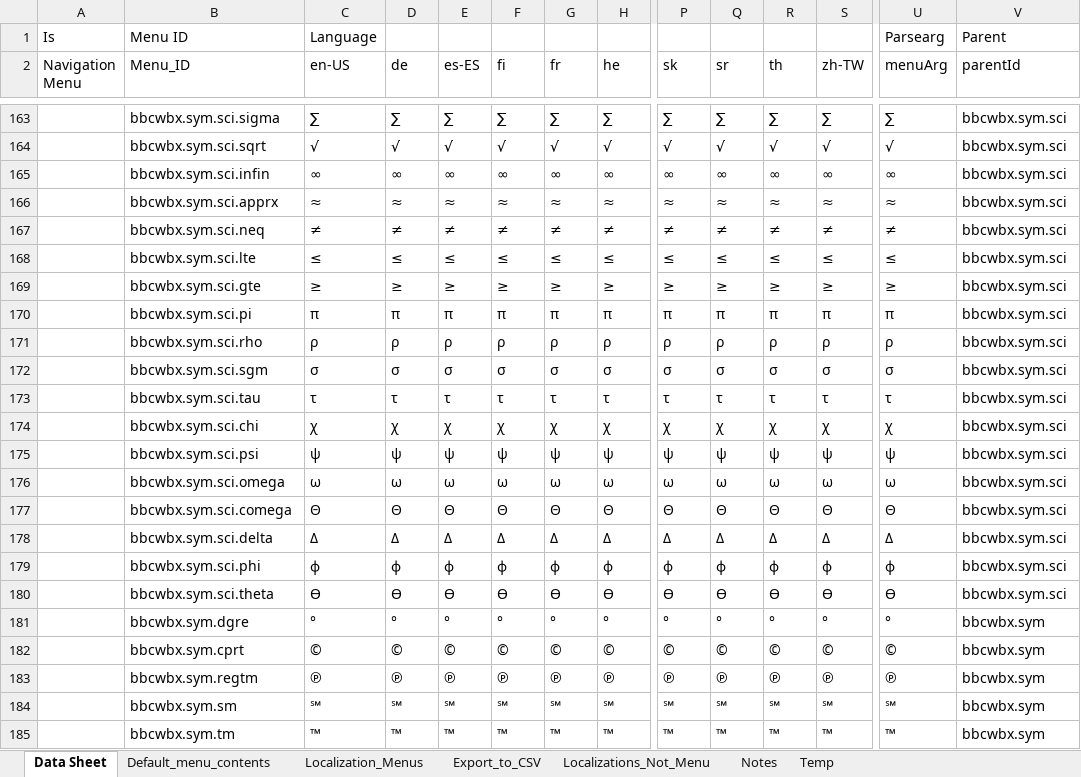
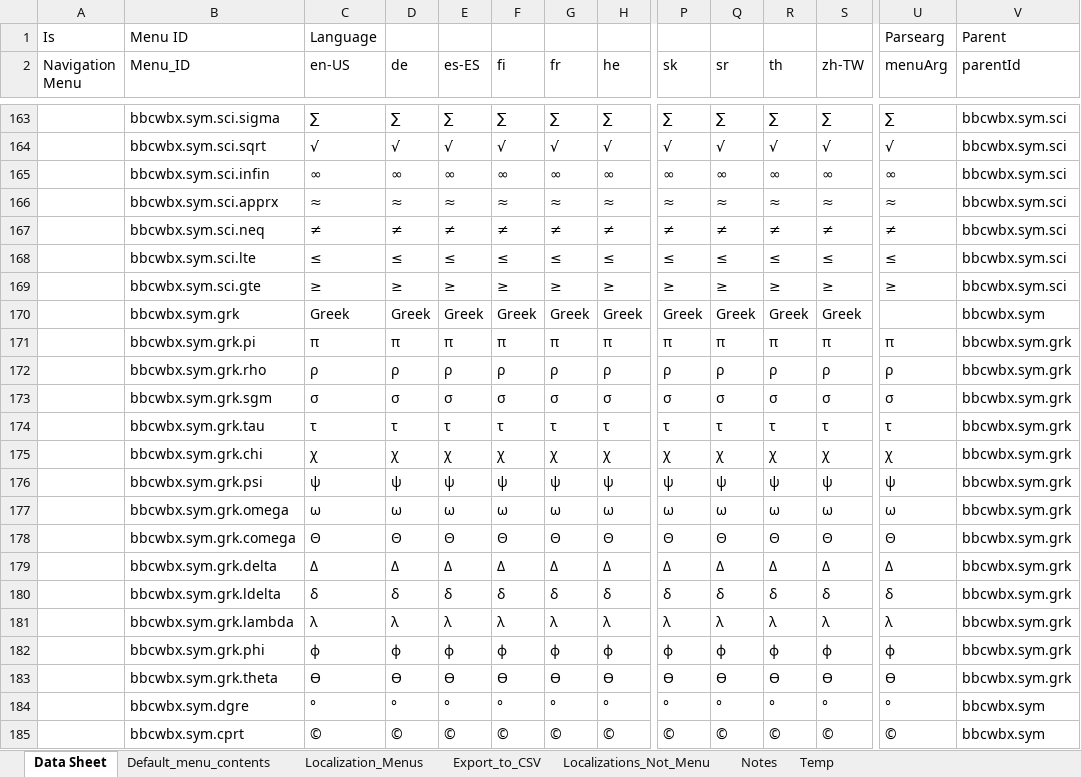
Before and after one commit to msaroff/bbCodeWebEx, an Excel workbook: locale_bbcode.xlsm, sheet Data Sheet, drawn as a sheet; only a part is shown, gaps mark what is left out; the shorter side is filled out with more unchanged rows; values as stored, in another font and other column widths than the file's, no borders; addresses are those after the commit; rows hold the shown columns only; the diff names each change by its address in the sheet, - before the commit and + after, or states it on an @@ line.

```diff
--- a/locale_bbcode.xlsm (sheet Data Sheet)
+++ b/locale_bbcode.xlsm (sheet Data Sheet)
+row 170:  | bbcwbx.sym.grk | Greek | Greek | Greek | Greek | Greek | Greek | Greek | Greek | Greek | Greek |  | bbcwbx.sym
-B171 (Menu_ID): bbcwbx.sym.sci.pi
+B171 (Menu_ID): bbcwbx.sym.grk.pi
-V171:V179 (parentId): bbcwbx.sym.sci
+V171:V179 (parentId): bbcwbx.sym.grk
-B172 (Menu_ID): bbcwbx.sym.sci.rho
+B172 (Menu_ID): bbcwbx.sym.grk.rho
-B173 (Menu_ID): bbcwbx.sym.sci.sgm
+B173 (Menu_ID): bbcwbx.sym.grk.sgm
-B174 (Menu_ID): bbcwbx.sym.sci.tau
+B174 (Menu_ID): bbcwbx.sym.grk.tau
-B175 (Menu_ID): bbcwbx.sym.sci.chi
+B175 (Menu_ID): bbcwbx.sym.grk.chi
-B176 (Menu_ID): bbcwbx.sym.sci.psi
+B176 (Menu_ID): bbcwbx.sym.grk.psi
-B177 (Menu_ID): bbcwbx.sym.sci.omega
+B177 (Menu_ID): bbcwbx.sym.grk.omega
-B178 (Menu_ID): bbcwbx.sym.sci.comega
+B178 (Menu_ID): bbcwbx.sym.grk.comega
-B179 (Menu_ID): bbcwbx.sym.sci.delta
+B179 (Menu_ID): bbcwbx.sym.grk.delta
+row 180:  | bbcwbx.sym.grk.ldelta | δ | δ | δ | δ | δ | δ | δ | δ | δ | δ | δ | bbcwbx.sym.grk
+row 181:  | bbcwbx.sym.grk.lambda | λ | λ | λ | λ | λ | λ | λ | λ | λ | λ | λ | bbcwbx.sym.grk
-B182 (Menu_ID): bbcwbx.sym.sci.phi
+B182 (Menu_ID): bbcwbx.sym.grk.phi
-V182:V183 (parentId): bbcwbx.sym.sci
+V182:V183 (parentId): bbcwbx.sym.grk
-B183 (Menu_ID): bbcwbx.sym.sci.theta
+B183 (Menu_ID): bbcwbx.sym.grk.theta
```
Also changed, not shown: 2 other files.
